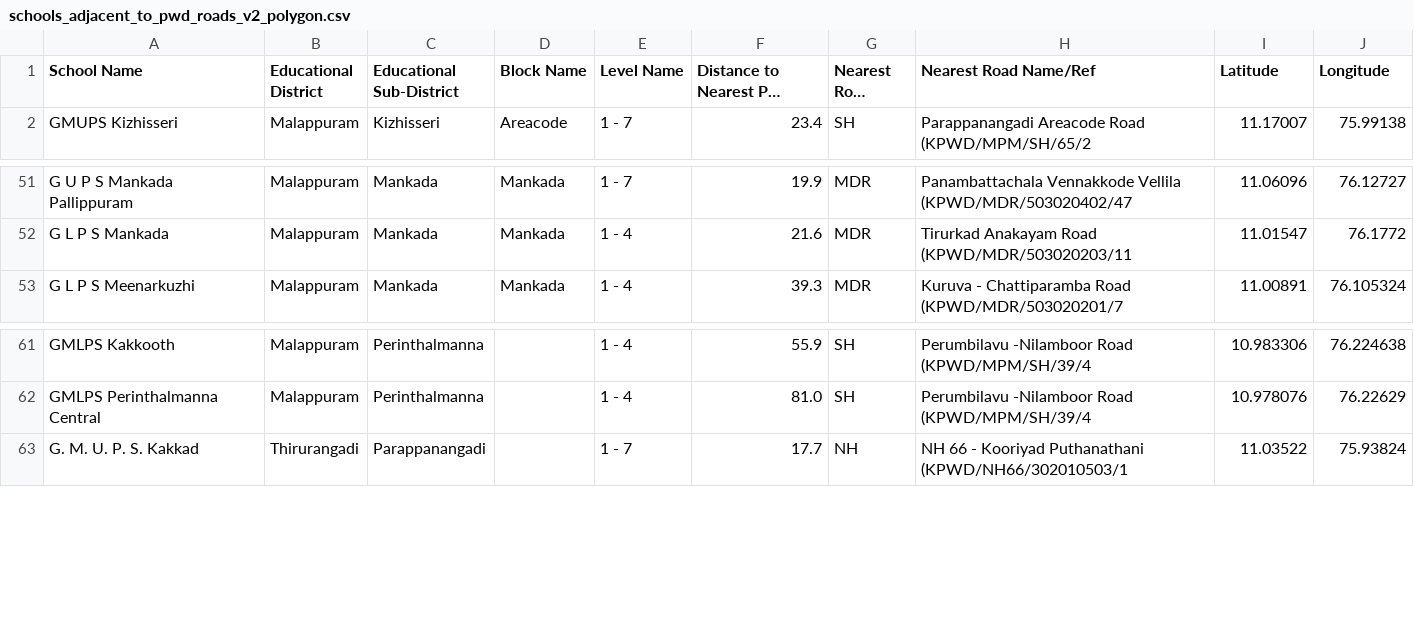
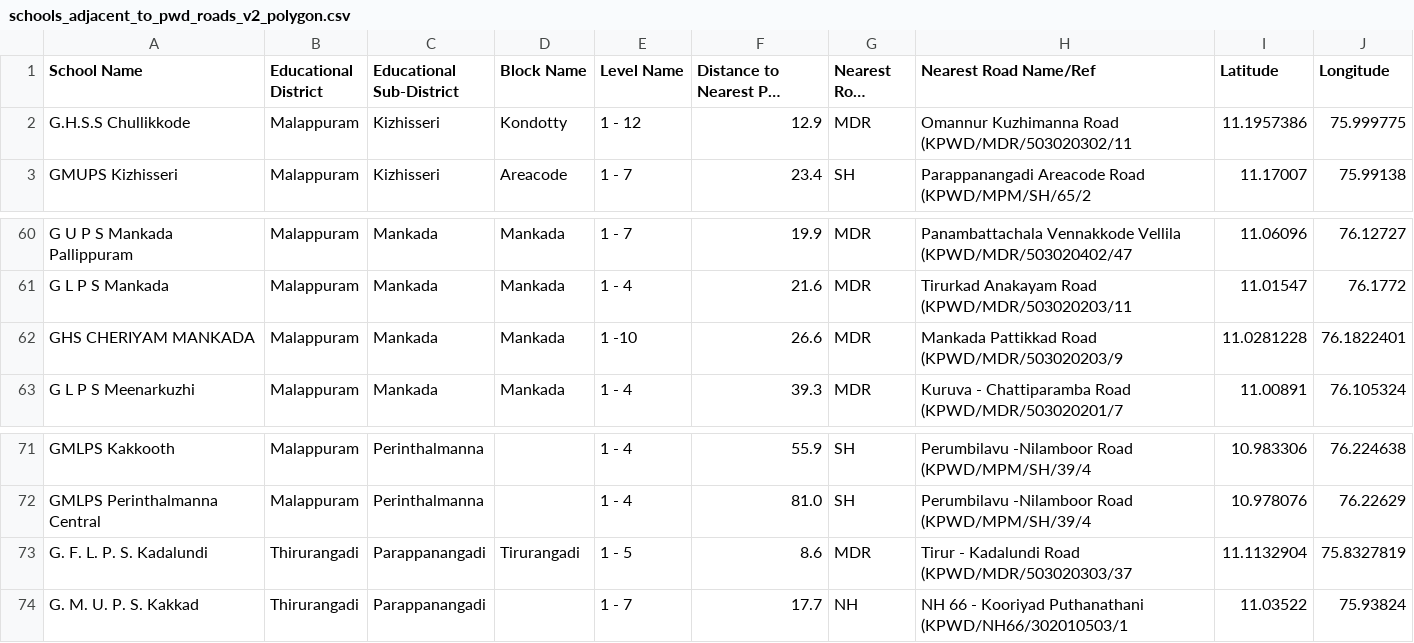
Before and after one commit to hanzel1698/School-Data, a CSV file: schools_adjacent_to_pwd_roads_v2_polygon.csv, drawn as a sheet; only a part is shown, gaps mark what is left out; long unchanged cells end in …; the diff covers the shown part only; the diff names each change by its address in the sheet, - before the commit and + after, or states it on an @@ line.

```diff
--- a/schools_adjacent_to_pwd_roads_v2_polygon.csv
+++ b/schools_adjacent_to_pwd_roads_v2_polygon.csv
+row 2: G.H.S.S Chullikkode | Malappuram | Kizhisseri | Kondotty | 1 - 12 | 12.9 | MDR | Omannur Kuzhimanna Road (KPWD/MDR/503020302/11 | 11.1957386 | 75.999775
+row 62: GHS CHERIYAM MANKADA | Malappuram | Mankada | Mankada | 1 -10 | 26.6 | MDR | Mankada Pattikkad Road (KPWD/MDR/503020203/9 | 11.0281228 | 76.1822401
+row 73: G. F. L. P. S. Kadalundi | Thirurangadi | Parappanangadi | Tirurangadi | 1 - 5 | 8.6 | MDR | Tirur - Kadalundi Road (KPWD/MDR/503020303/37 | 11.1132904 | 75.8327819
```
Also changed, not shown: 13 added rows elsewhere in this file.
